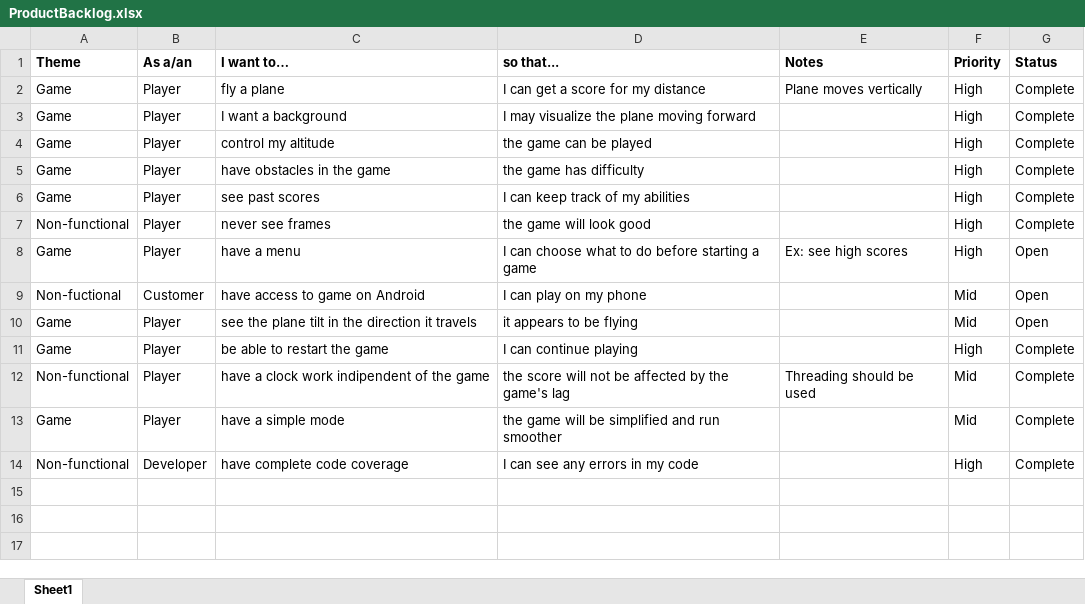
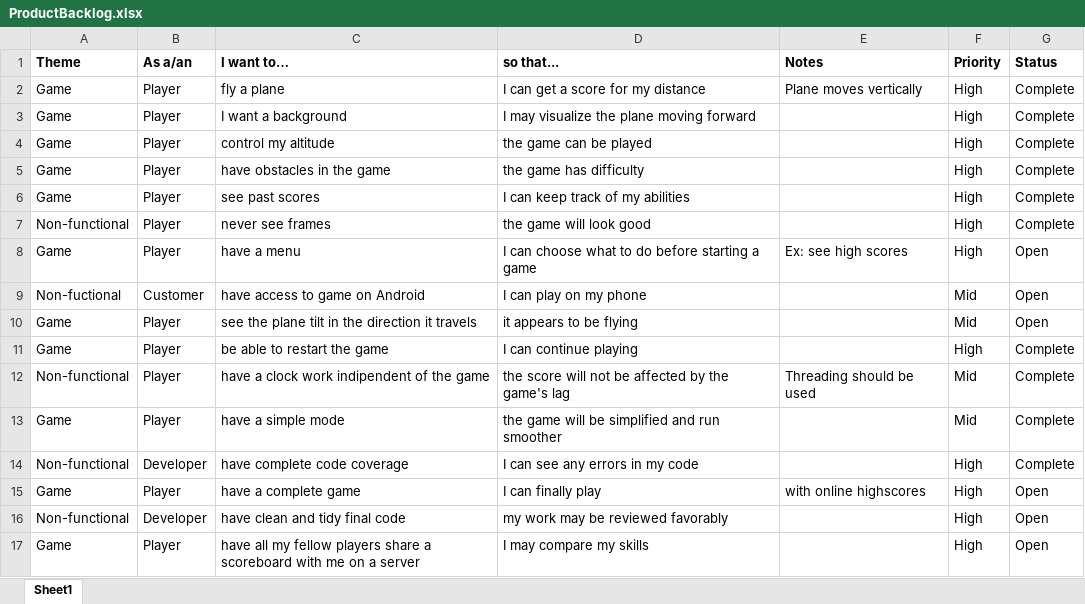
Before and after one commit to Deresius/CrappyPlane, an Excel workbook: ProductBacklog.xlsx, sheet Sheet1, drawn as a sheet; values as stored, in another font and other column widths than the file's, no borders; the diff names each change by its address in the sheet, - before the commit and + after, or states it on an @@ line.

Commit message:
Updated all documentation, and added Sprint 3 Backlog

```diff
--- a/ProductBacklog.xlsx (sheet Sheet1)
+++ b/ProductBacklog.xlsx (sheet Sheet1)
+row 15: Game | Player | have a complete game | I can finally play | with online highscores | High | Open
+row 16: Non-functional | Developer | have clean and tidy final code | my work may be reviewed favorably |  | High | Open
+row 17: Game | Player | have all my fellow players share a scoreboard with me on a server | I may compare my skills |  | High | Open
```
Also changed, not shown: 4 other files.
